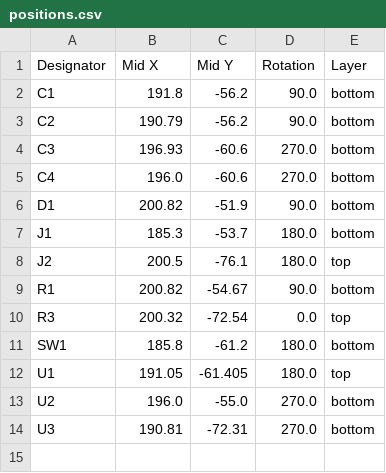
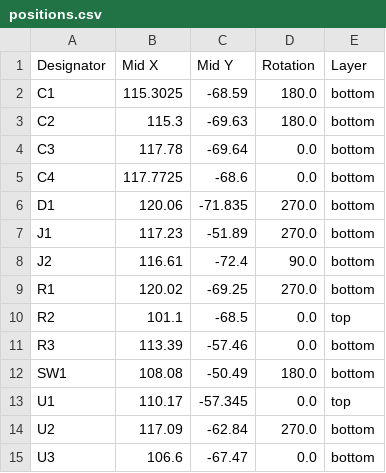
Before and after one commit to plambs/drone-beacon, a CSV file: schematics/drone-beacon/production/positions.csv, drawn as a sheet.

Commit message:
Update schematics v1
Signed-off-by: LAMBS Pierre-Antoine <pierreantoine.lambs@gmail.com>

```diff
--- a/schematics/drone-beacon/production/positions.csv
+++ b/schematics/drone-beacon/production/positions.csv
@@ -1,14 +1,15 @@
 Designator,Mid X,Mid Y,Rotation,Layer
-C1,191.8,-56.2,90.0,bottom
-C2,190.79,-56.2,90.0,bottom
-C3,196.93,-60.6,270.0,bottom
-C4,196.0,-60.6,270.0,bottom
-D1,200.82,-51.9,90.0,bottom
-J1,185.3,-53.7,180.0,bottom
-J2,200.5,-76.1,180.0,top
-R1,200.82,-54.67,90.0,bottom
-R3,200.32,-72.54,0.0,top
-SW1,185.8,-61.2,180.0,bottom
-U1,191.05,-61.405,180.0,top
-U2,196.0,-55.0,270.0,bottom
-U3,190.81,-72.31,270.0,bottom
+C1,115.3025,-68.59,180.0,bottom
+C2,115.3,-69.63,180.0,bottom
+C3,117.78,-69.64,0.0,bottom
+C4,117.7725,-68.6,0.0,bottom
+D1,120.06,-71.835,270.0,bottom
+J1,117.23,-51.89,270.0,bottom
+J2,116.61,-72.4,90.0,bottom
+R1,120.02,-69.25,270.0,bottom
+R2,101.1,-68.5,0.0,top
+R3,113.39,-57.46,0.0,bottom
+SW1,108.08,-50.49,180.0,bottom
+U1,110.17,-57.345,0.0,top
+U2,117.09,-62.84,270.0,bottom
+U3,106.6,-67.47,0.0,bottom
```
Also changed, not shown: schematics/drone-beacon/production/bom.csv, 11 other files.
